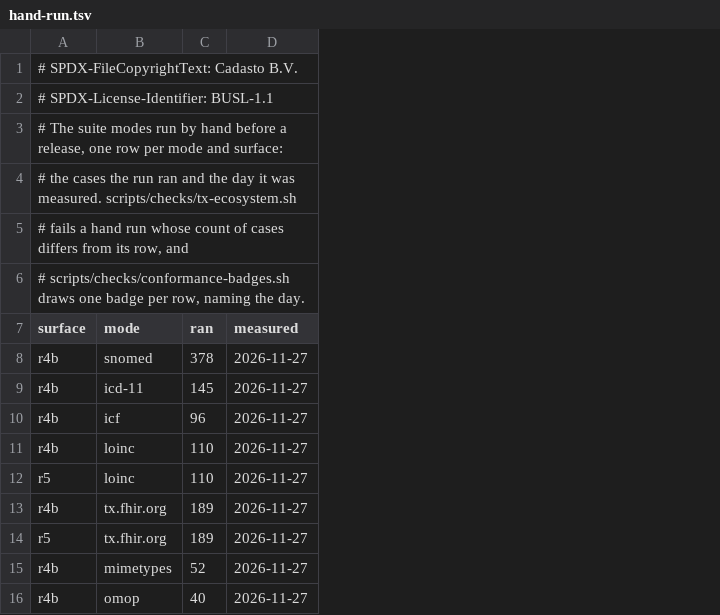
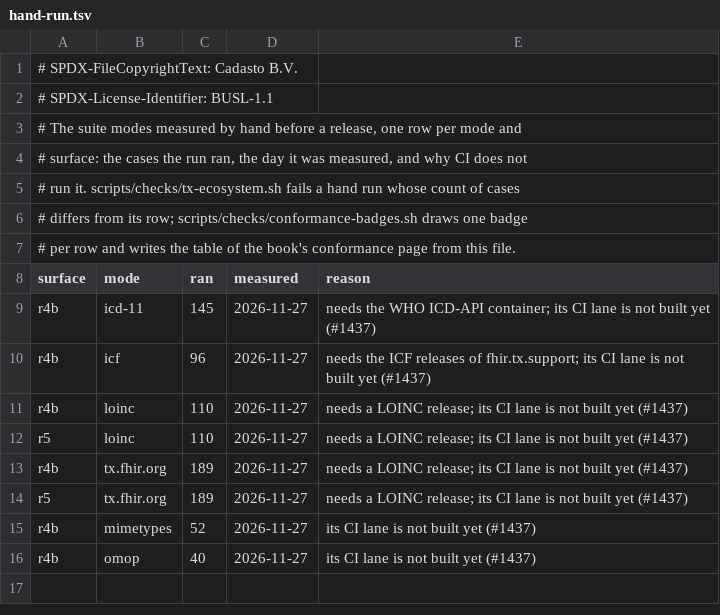
Before and after one commit to FerroHEALTH/FerroTERM, a TSV file: conformance/tx-ecosystem/hand-run.tsv, drawn as a sheet; removed rows and columns are numbered as before the commit, all else as after; the diff names each change by its address in the sheet, - before the commit and + after, or states it on an @@ line.

Commit message:
ci: run the tx-ecosystem snomed mode as a weekly lane and drop the day from every mode badge (#1437) (#1439)
The snomed mode runs in tx-ecosystem-modes.yml, weekly, on dispatch and on a
pull request that touches the suite's scripts or lists, over the suite's
SNOMED CT test edition. scripts/checks/tx-ecosystem-mode.sh fetches it from
the suite repository at the pinned commit, checks its sha256, builds it, runs
the mode and deletes everything at exit; tx-ecosystem.sh now writes the server
log and the resource database under --out, so nothing of a run lands in
target/. ci-modes.tsv holds the count of each CI mode; hand-run.tsv keeps the
hand runs with the day and the reason, and conformance-badges.sh writes the
book's table of hand runs from it. Every mode badge shows its count alone.

```diff
--- a/conformance/tx-ecosystem/hand-run.tsv
+++ b/conformance/tx-ecosystem/hand-run.tsv
+column E (reason), rows 9-16: needs the WHO ICD-API container; its CI lane is not built yet (#1437) | needs the ICF releases of fhir.tx.support; its CI lane is not built yet (#1437) | needs a LOINC release; its CI lane is not built yet (#1437) | needs a LOINC release; its CI lane is not built yet (#1437) | needs a LOINC release; its CI lane is not built yet (#1437) | needs a LOINC release; its CI lane is not built yet (#1437) | its CI lane is not built yet (#1437) | its CI lane is not built yet (#1437)
-A3 (surface): …suite modes run by hand before a release, one row per mode and surface:
+A3 (surface): …suite modes measured by hand before a release, one row per mode and
-A4 (surface): # the cases the run ran and the day it was measured. scripts/checks/tx-ecosystem.sh
+A4 (surface): # surface: the cases the run ran, the day it was measured, and why CI does not
-A5 (surface): # fails a hand run whose count of cases differs from its row, and
+A5 (surface): # run it. scripts/checks/tx-ecosystem.sh fails a hand run whose count of cases
-A6 (surface): # scripts/checks/conformance-badges.sh draws one badge per row, naming the day.
+A6 (surface): # differs from its row; scripts/checks/conformance-badges.sh draws one badge
+row 7: # per row and writes the table of the book's conformance page from this file.
-row 8: r4b | snomed | 378 | 2026-11-27
```
Also changed, not shown: 12 other files.
